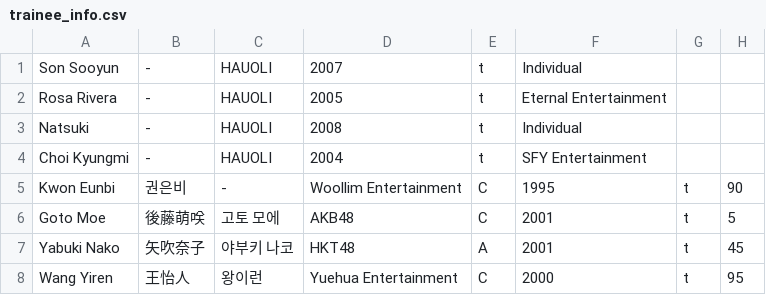
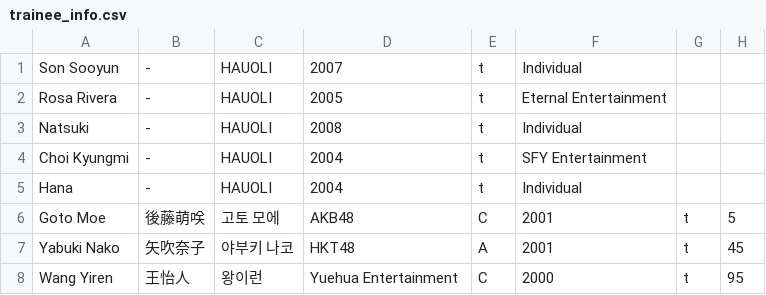
Before and after one commit to Sarahfrhenh/GC999, a CSV file: trainee_info.csv, drawn as a sheet; only a part is shown.

```diff
--- a/trainee_info.csv
+++ b/trainee_info.csv
@@ -4,3 +4,3 @@
 "Choi Kyungmi","-","HAUOLI","2004","t","SFY Entertainment"
-"Kwon Eunbi","권은비","-","Woollim Entertainment","C","1995","t","90"
+"Hana","-","HAUOLI","2004","t","Individual"
 "Goto Moe","後藤萌咲","고토 모에","AKB48","C","2001","t","5"
```
Also changed, not shown: 1 other file.
